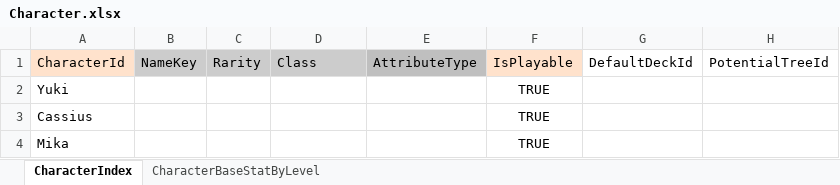
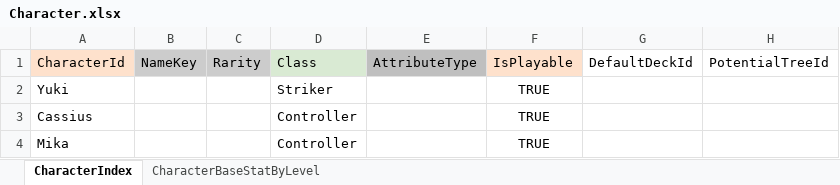
Before and after one commit to nate0815/CombatCalculatorTest, an Excel workbook: Data/Character.xlsx, sheet CharacterIndex, drawn as a sheet; values as stored, in another font and other column widths than the file's, no borders; charts and pictures not drawn; the diff names each change by its address in the sheet, - before the commit and + after, or states it on an @@ line.

Commit message:
update data

```diff
--- a/Data/Character.xlsx (sheet CharacterIndex)
+++ b/Data/Character.xlsx (sheet CharacterIndex)
-D1 fill: #CCCCCC
+D1 fill: #D9EAD3
-D2: (empty)
+D2: Striker
-D3:D4: (empty)
+D3:D4: Controller
```
Also changed, not shown: charts or pictures, Data/Partner.xlsx, 3 other files.
